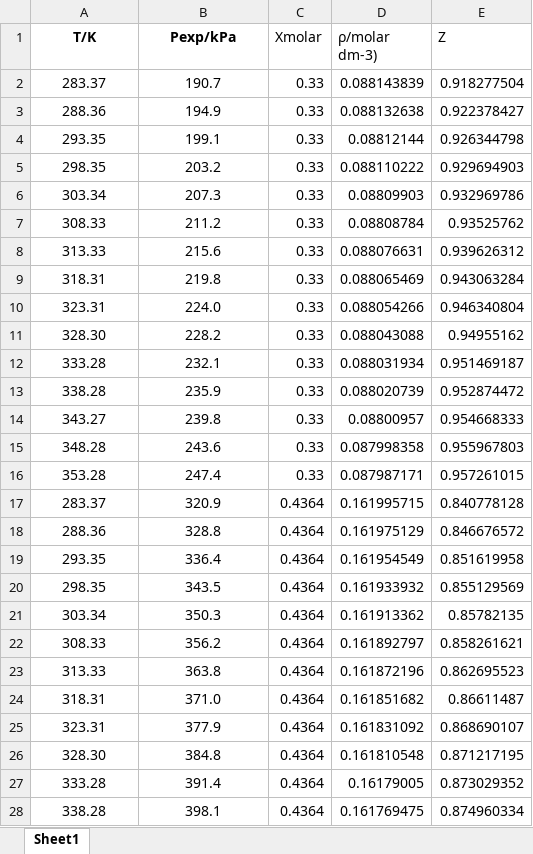
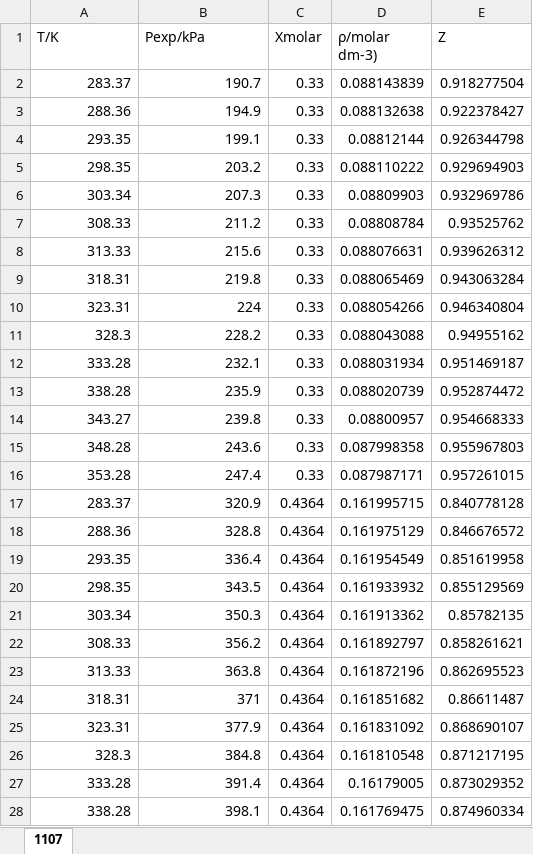
Before and after one commit to Lvyuan13/Virial-curvefit, an Excel workbook: 1107.xlsx, sheet 1107, drawn as a sheet; only a part is shown; values as stored, in another font and other column widths than the file's, no borders; the diff covers the shown part only; the diff names each change by its address in the sheet, - before the commit and + after, or states it on an @@ line.

```diff
--- a/1107.xlsx (sheet 1107)
+++ b/1107.xlsx (sheet 1107)
-sheet tab: Sheet1
+sheet tab: 1107
@@ A1:B1 bold: on → off, alignment: center → left @@
-A2:B28 alignment: center
+A2:B28 alignment: right
-B10 (Pexp/kPa): 224.0
+B10 (Pexp/kPa): 224
-A11 (T/K): 328.30
+A11 (T/K): 328.3
-B24 (Pexp/kPa): 371.0
+B24 (Pexp/kPa): 371
-A26 (T/K): 328.30
+A26 (T/K): 328.3
```
Also changed, not shown: 7 edited cells and cell formats elsewhere in this sheet, formulas that keep their value, 10 other files.
